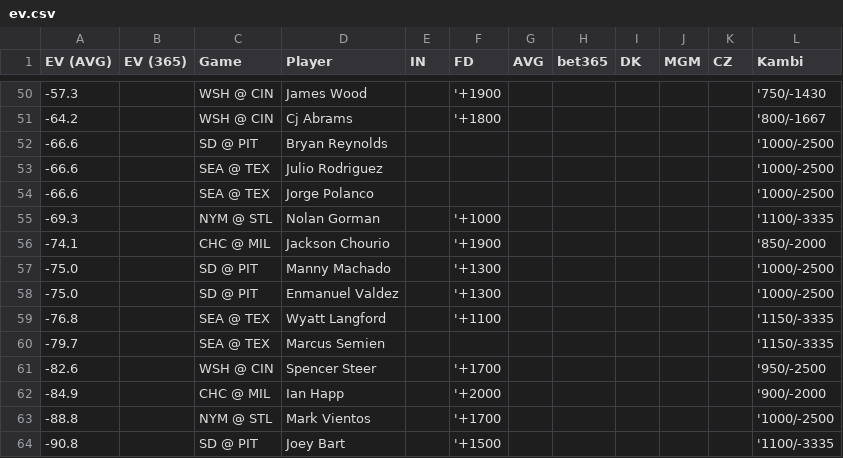
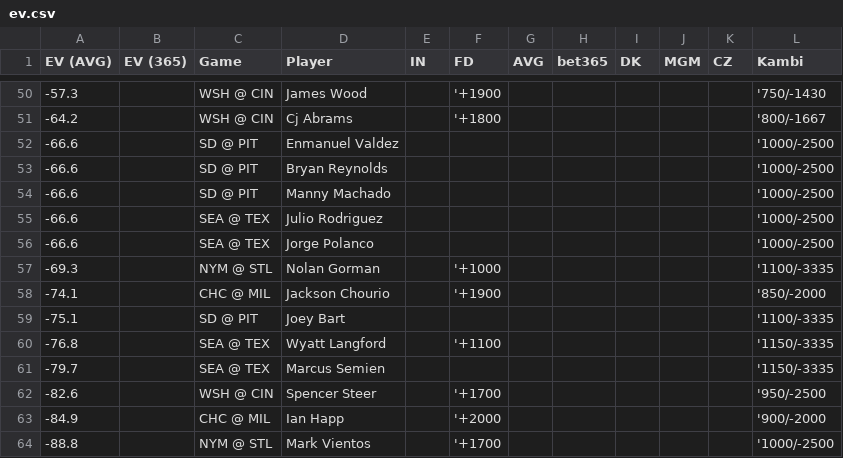
Before and after one commit to zhecht/lines, a CSV file: static/dingers/ev.csv, drawn as a sheet; only a part is shown, gaps mark what is left out.

```diff
--- a/static/dingers/ev.csv
+++ b/static/dingers/ev.csv
@@ -51,3 +51,5 @@ EV (AVG)	EV (365)	Game	Player	IN	FD	AVG	bet365	DK	MGM	CZ	Kambi
 -64.2		WSH @ CIN	Cj Abrams		'+1800						'800/-1667
+-66.6		SD @ PIT	Enmanuel Valdez								'1000/-2500
 -66.6		SD @ PIT	Bryan Reynolds								'1000/-2500
+-66.6		SD @ PIT	Manny Machado								'1000/-2500
 -66.6		SEA @ TEX	Julio Rodriguez								'1000/-2500
@@ -56,4 +58,3 @@ EV (AVG)	EV (365)	Game	Player	IN	FD	AVG	bet365	DK	MGM	CZ	Kambi
 -74.1		CHC @ MIL	Jackson Chourio		'+1900						'850/-2000
--75.0		SD @ PIT	Manny Machado		'+1300						'1000/-2500
--75.0		SD @ PIT	Enmanuel Valdez		'+1300						'1000/-2500
+-75.1		SD @ PIT	Joey Bart								'1100/-3335
 -76.8		SEA @ TEX	Wyatt Langford		'+1100						'1150/-3335
@@ -63,2 +64 @@ EV (AVG)	EV (365)	Game	Player	IN	FD	AVG	bet365	DK	MGM	CZ	Kambi
 -88.8		NYM @ STL	Mark Vientos		'+1700						'1000/-2500
--90.8		SD @ PIT	Joey Bart		'+1500						'1100/-3335
```
Also changed, not shown: 7 other files.
